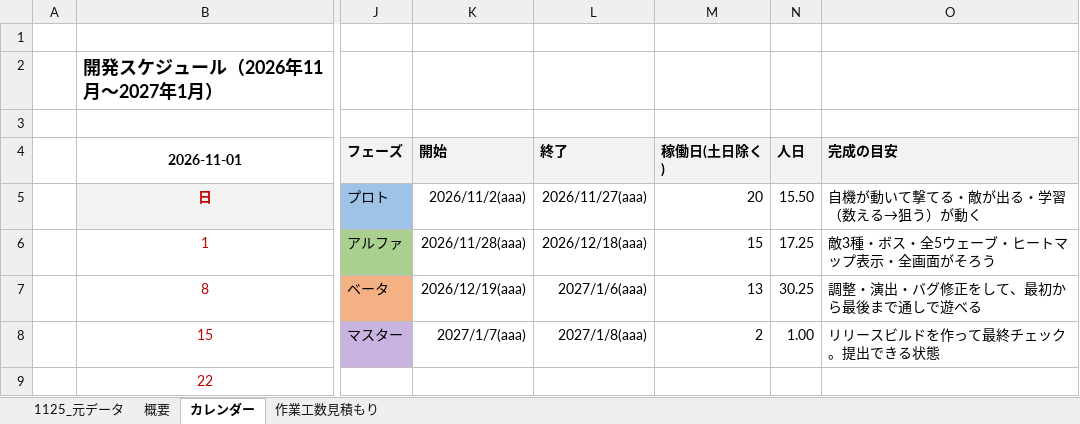
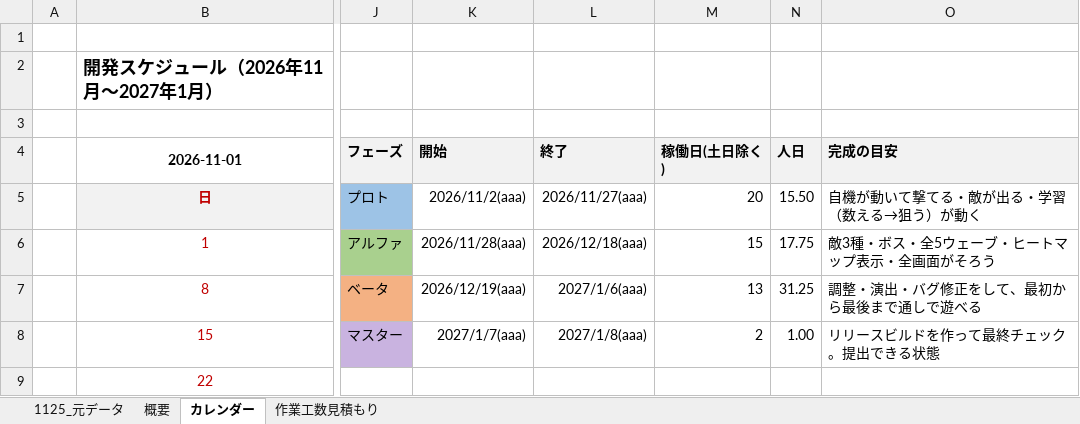
Before and after one commit to tamarikousei/KjinSeisaku, an Excel workbook: 玉利倖晟_コスト表 1.xlsx, sheet カレンダー, drawn as a sheet; only a part is shown, gaps mark what is left out; values as stored, in another font and other column widths than the file's, no borders; conditional formats not drawn; the diff names each change by its address in the sheet, - before the commit and + after, or states it on an @@ line.

```diff
--- a/玉利倖晟_コスト表 1.xlsx (sheet カレンダー)
+++ b/玉利倖晟_コスト表 1.xlsx (sheet カレンダー)
-N6 (人日): 17.25
+N6 (人日): 17.75
-N7 (人日): 30.25
+N7 (人日): 31.25
```
Also changed, not shown: sheet 概要, sheet 作業工数見積もり, formulas that keep their value, 10 other files.
